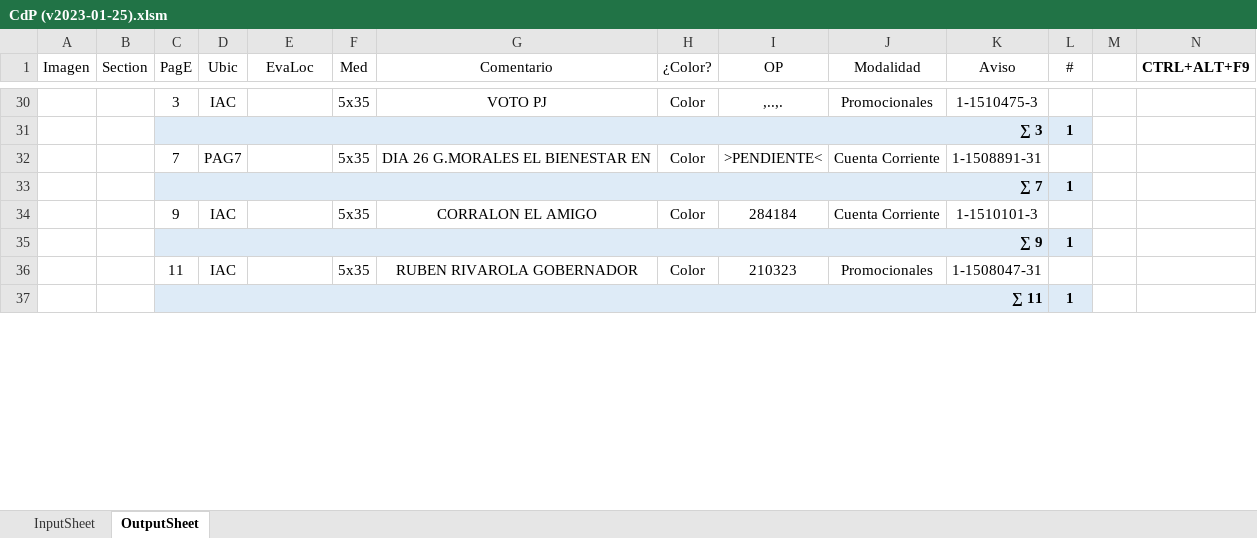
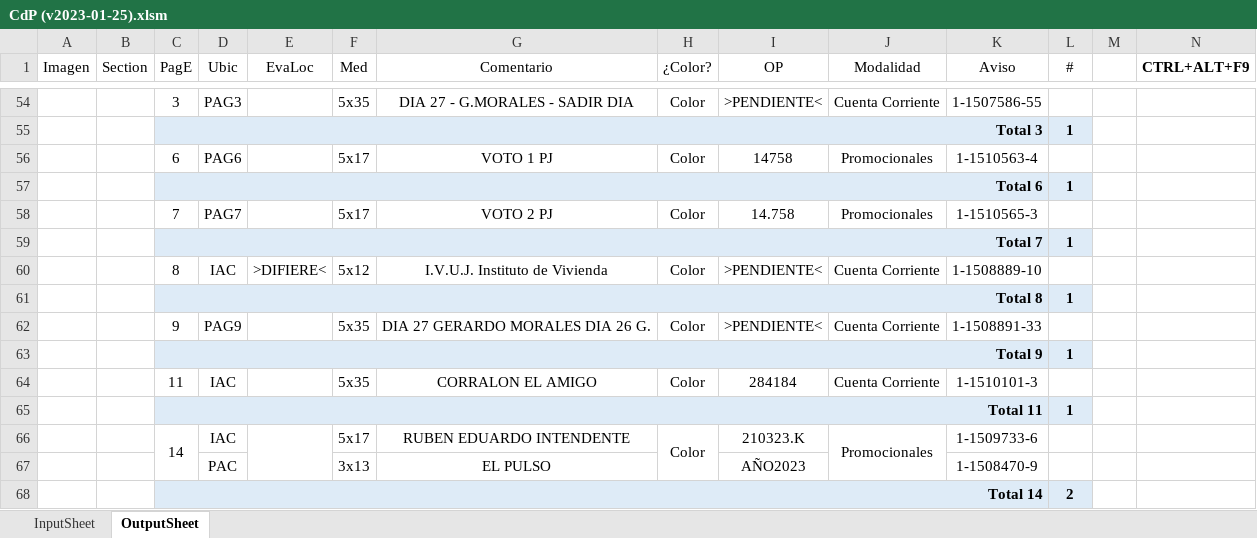
Before and after one commit to zherar7ordoya/AP6, an Excel workbook: Xtras/VBA/CdP/CdP (v2023-01-25).xlsm, sheet OutputSheet, drawn as a sheet; only a part is shown, gaps mark what is left out; values as stored, in another font and other column widths than the file's, no borders; conditional formats not drawn; removed rows and columns are numbered as before the commit, all else as after; the diff covers the shown part only; the diff names each change by its address in the sheet, - before the commit and + after, or states it on an @@ line.

```diff
--- a/Xtras/VBA/CdP/CdP (v2023-01-25).xlsm (sheet OutputSheet)
+++ b/Xtras/VBA/CdP/CdP (v2023-01-25).xlsm (sheet OutputSheet)
-D54 (Ubic): IAC
+D54 (Ubic): PAG3
-G54 (Comentario): VOTO PJ
+G54 (Comentario): DIA 27 - G.MORALES - SADIR DIA
-I54 (OP): ,..,.
+I54 (OP): >PENDIENTE<
-J54 (Modalidad): Promocionales
+J54 (Modalidad): Cuenta Corriente
-K54 (Aviso): 1-1510475-3
+K54 (Aviso): 1-1507586-55
-C55 (PagE): ∑ 3
+C55 (PagE): Total 3
+row 56:  |  | 6 | PAG6 |  | 5x17 | VOTO 1 PJ | Color | 14758 | Promocionales | 1-1510563-4 | 1
+row 57:  |  | Total 6 |  |  |  |  |  |  |  |  | 1
+row 58:  |  | 7 | PAG7 |  | 5x17 | VOTO 2 PJ | Color | 14.758 | Promocionales | 1-1510565-3 | 1
+row 59:  |  | Total 7 |  |  |  |  |  |  |  |  | 1
+row 60:  |  | 8 | IAC | >DIFIERE< | 5x12 | I.V.U.J. Instituto de Vivienda | Color | >PENDIENTE< | Cuenta Corriente | 1-1508889-10 | 1
+row 61:  |  | Total 8 |  |  |  |  |  |  |  |  | 1
-C62 (PagE): 7
+C62 (PagE): 9
-D62 (Ubic): PAG7
+D62 (Ubic): PAG9
-G62 (Comentario): DIA 26 G.MORALES EL BIENESTAR EN
+G62 (Comentario): DIA 27 GERARDO MORALES DIA 26 G.
-K62 (Aviso): 1-1508891-31
+K62 (Aviso): 1-1508891-33
-C63 (PagE): ∑ 7
+C63 (PagE): Total 9
-C64 (PagE): 9
+C64 (PagE): 11
-C65 (PagE): ∑ 9
+C65 (PagE): Total 11
-C66 (PagE): 11
+C66 (PagE): 14
+C66:C67 merged
+E66:E67 merged
-F66 (Med): 5x35
+F66 (Med): 5x17
-G66 (Comentario): RUBEN RIVAROLA GOBERNADOR
+G66 (Comentario): RUBEN EDUARDO INTENDENTE
+H66:H67 merged
-I66 (OP): 210323
+I66 (OP): 210323.K
+J66:J67 merged
-K66 (Aviso): 1-1508047-31
+K66 (Aviso): 1-1509733-6
-row 37:  |  | ∑ 11 |  |  |  |  |  |  |  |  | 1
+row 67:  |  |  | PAC |  | 3x13 | EL PULSO |  | AÑO2023 |  | 1-1508470-9 | 1
+row 68:  |  | Total 14 |  |  |  |  |  |  |  |  | 2
```
Also changed, not shown: 51 added rows, 25 removed rows, 61 edited cells and merged cells elsewhere in this sheet, sheet InputSheet, formulas that keep their value, hidden cells, 2 other files.
